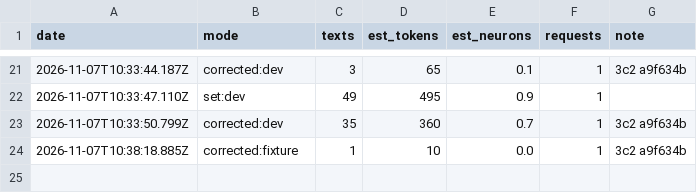
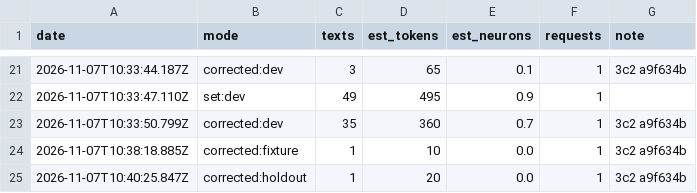
Before and after one commit to rcnsh/nusmodfinder, a TSV file: docs/evidence/neurons.tsv, drawn as a sheet; only a part is shown, gaps mark what is left out; the diff names each change by its address in the sheet, - before the commit and + after, or states it on an @@ line.

```diff
--- a/docs/evidence/neurons.tsv
+++ b/docs/evidence/neurons.tsv
+row 25: 2026-11-07T10:40:25.847Z | corrected:holdout | 1 | 20 | 0.0 | 1 | 3c2 a9f634b
```
Also changed, not shown: docs/evidence/requests.tsv, 7 other files.
